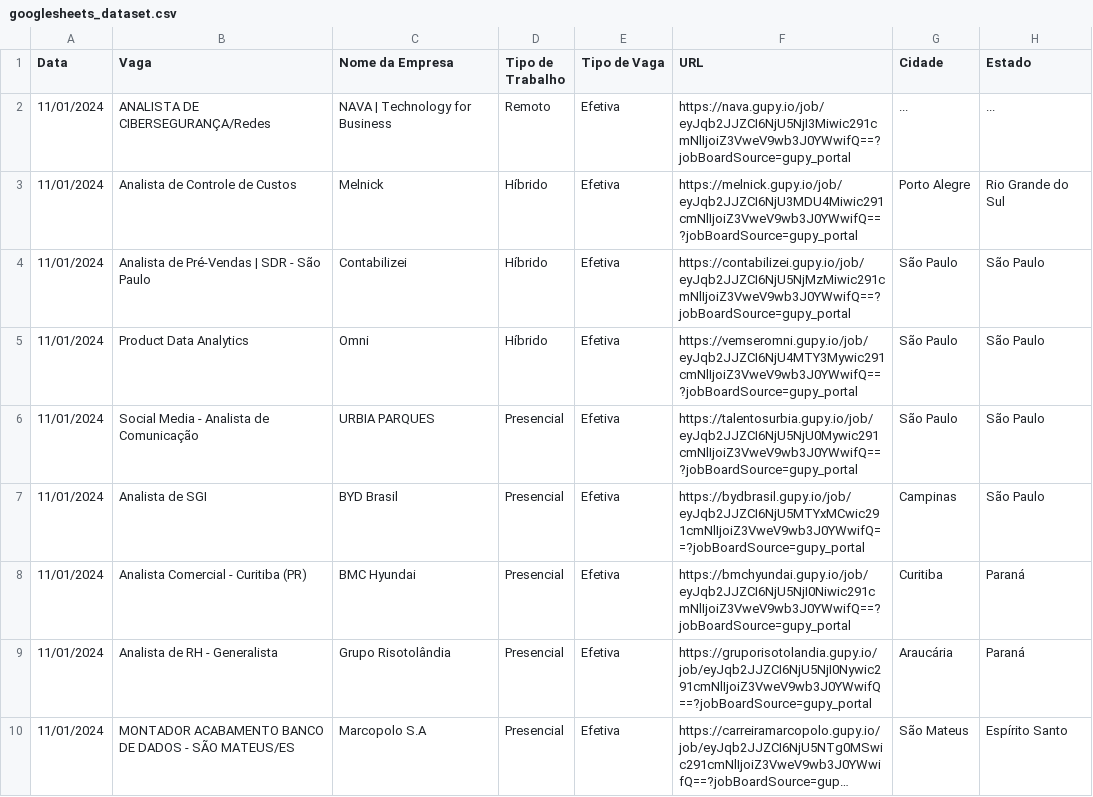
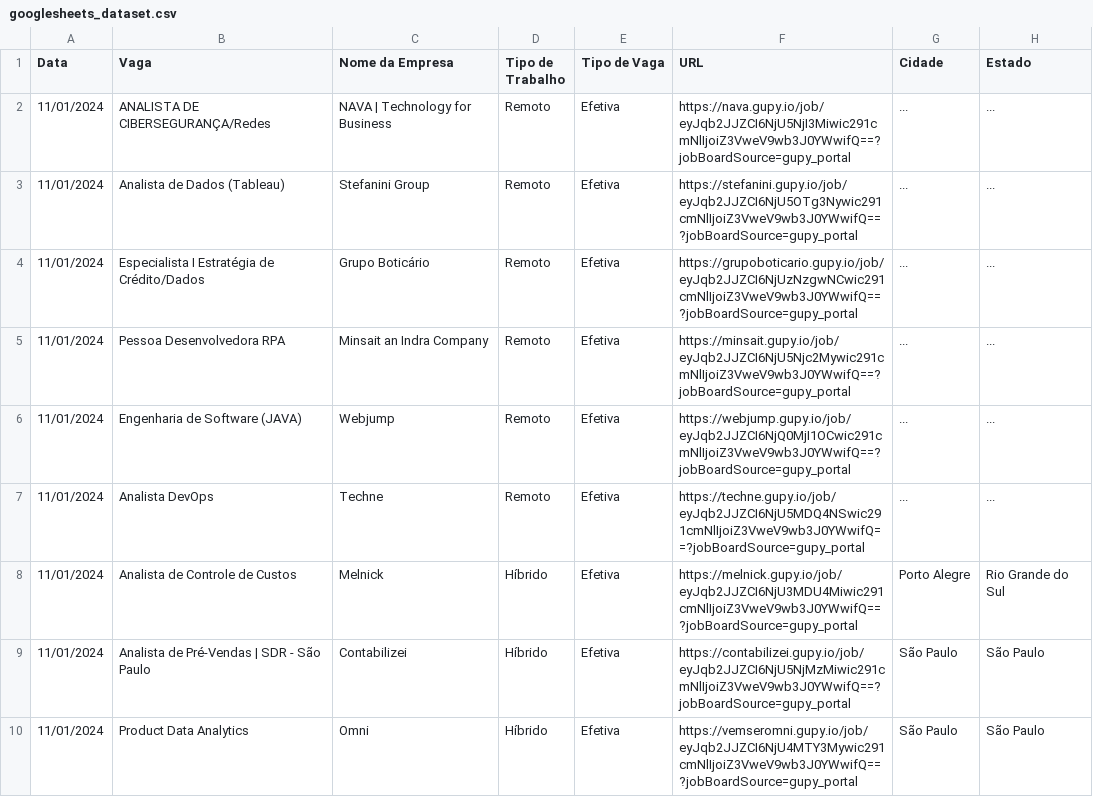
Before and after one commit to Moscarde/Junior_Zone, a CSV file: data/googlesheets_dataset.csv, drawn as a sheet; only a part is shown; the shorter side is filled out with more unchanged rows; long unchanged cells end in …; the diff covers the shown part only.

```diff
--- a/data/googlesheets_dataset.csv
+++ b/data/googlesheets_dataset.csv
@@ -2,2 +2,7 @@ Data,Vaga,Nome da Empresa,Tipo de Trabalho,Tipo de Vaga,URL,Cidade,Estado
 11/01/2024,ANALISTA DE CIBERSEGURANÇA/Redes ,NAVA | Technology for Business,Remoto,Efetiva,https://nava.gupy.io/job/eyJqb2JJZCI6NjU5NjI3Miwic291cmNlIjoiZ3VweV9wb3J0YWwifQ==?jobBoardSource=gupy_portal,...,...
+11/01/2024,Analista de Dados (Tableau),Stefanini Group,Remoto,Efetiva,https://stefanini.gupy.io/job/eyJqb2JJZCI6NjU5OTg3Nywic291cmNlIjoiZ3VweV9wb3J0YWwifQ==?jobBoardSource=gupy_portal,...,...
+11/01/2024,Especialista I Estratégia de Crédito/Dados ,Grupo Boticário,Remoto,Efetiva,https://grupoboticario.gupy.io/job/eyJqb2JJZCI6NjUzNzgwNCwic291cmNlIjoiZ3VweV9wb3J0YWwifQ==?jobBoardSource=gupy_portal,...,...
+11/01/2024,Pessoa Desenvolvedora RPA,Minsait an Indra Company,Remoto,Efetiva,https://minsait.gupy.io/job/eyJqb2JJZCI6NjU5Njc2Mywic291cmNlIjoiZ3VweV9wb3J0YWwifQ==?jobBoardSource=gupy_portal,...,...
+11/01/2024,Engenharia de Software (JAVA),Webjump,Remoto,Efetiva,https://webjump.gupy.io/job/eyJqb2JJZCI6NjQ0MjI1OCwic291cmNlIjoiZ3VweV9wb3J0YWwifQ==?jobBoardSource=gupy_portal,...,...
+11/01/2024,Analista DevOps,Techne ,Remoto,Efetiva,https://techne.gupy.io/job/eyJqb2JJZCI6NjU5MDQ4NSwic291cmNlIjoiZ3VweV9wb3J0YWwifQ==?jobBoardSource=gupy_portal,...,...
 11/01/2024,Analista de Controle de Custos,Melnick,Híbrido,Efetiva,https://melnick.gupy.io/job/eyJqb2JJZCI6NjU3MDU4Miwic291cmNlIjoiZ3VweV9wb3J0YWwifQ==?jobBoardSource=gupy_portal,Porto Alegre,Rio Grande do Sul
```
Also changed, not shown: 6 added rows elsewhere in this file, data/job_ids.csv, 1 other file.
